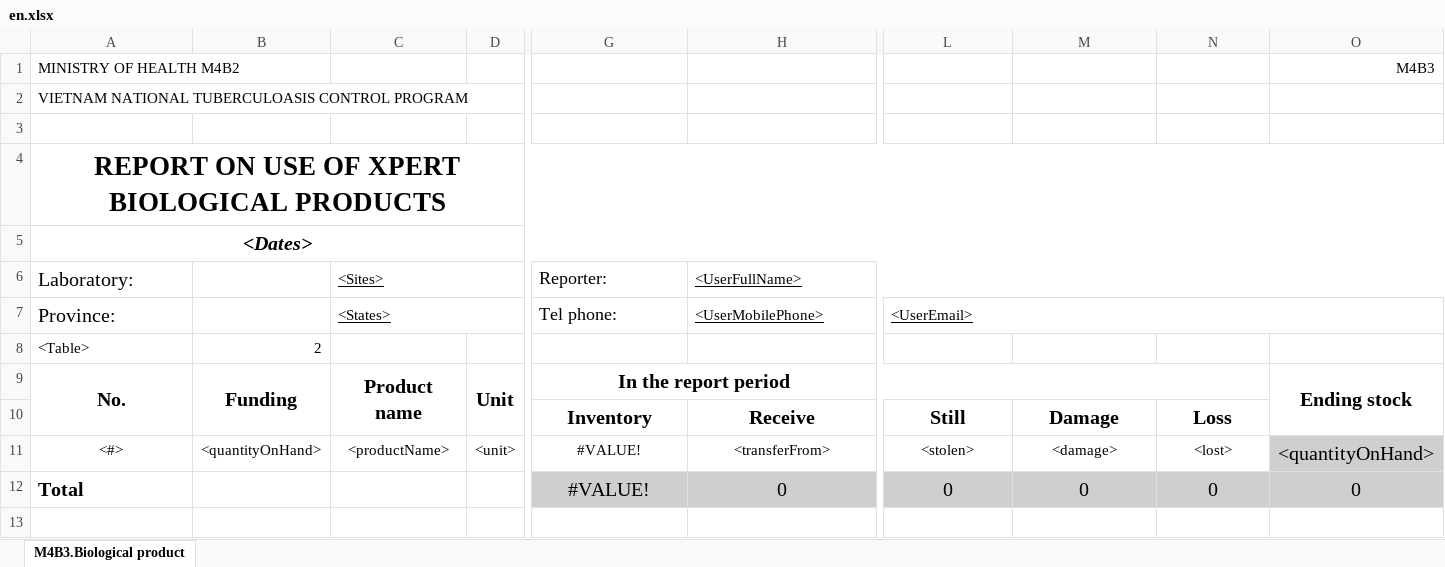
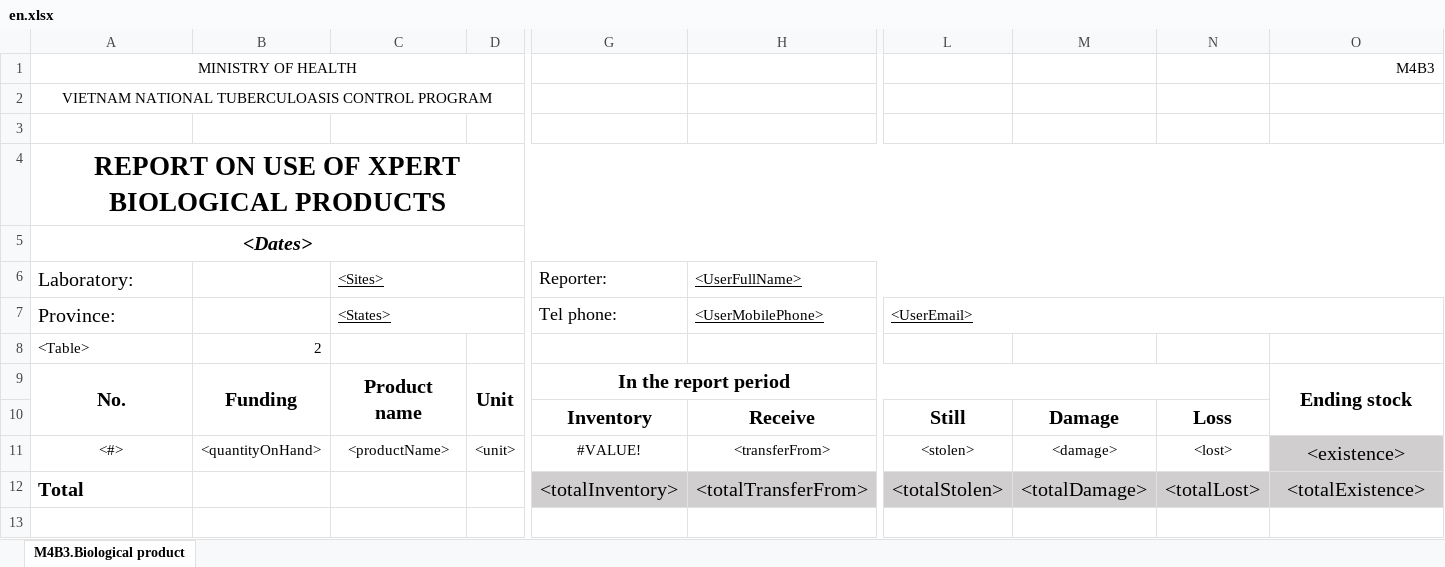
Before and after one commit to RahatSaqib/aspect, an Excel workbook: api/templates/geneXpert_M4B3_biological_products/en.xlsx, sheet M4B3.Biological product, drawn as a sheet; only a part is shown, gaps mark what is left out; values as stored, in another font and other column widths than the file's, no borders; removed rows and columns are numbered as before the commit, all else as after; rows hold the shown columns only; the diff names each change by its address in the sheet, - before the commit and + after, or states it on an @@ line.

Commit message:
[feat/ASP-2692-Vietnam-Report-M4B3] Added totals, vn report

```diff
--- a/api/templates/geneXpert_M4B3_biological_products/en.xlsx (sheet M4B3.Biological product)
+++ b/api/templates/geneXpert_M4B3_biological_products/en.xlsx (sheet M4B3.Biological product)
-A1 (Laboratory:): MINISTRY OF HEALTH M4B2
+A1 (Laboratory:): MINISTRY OF HEALTH
-A1:A2 alignment: left
+A1:A2 alignment: center
+A1:D1 merged
+A2:D2 merged
-O11: <quantityOnHand>
+O11: <existence>
-row 12: Total |  |  |  | #VALUE! | 0 | 0 | 0 | 0 | 0
+row 12: Total |  |  |  | <totalInventory> | <totalTransferFrom> | <totalStolen> | <totalDamage> | <totalLost> | <totalExistence>
```
Also changed, not shown: 3 other files.
